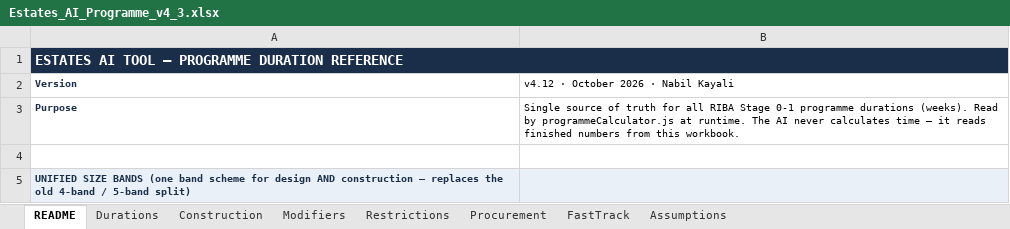
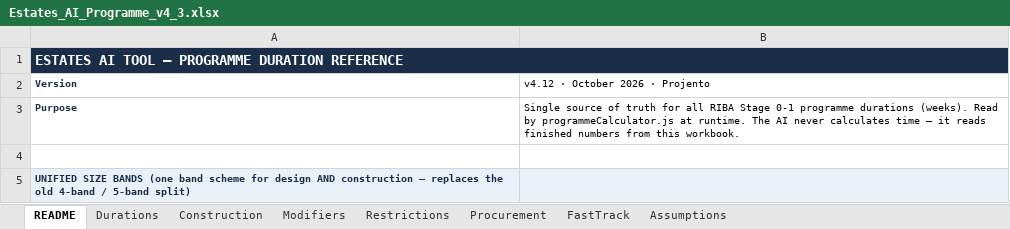
Before and after one commit to MNKayali/estates-ai-tool, an Excel workbook: Estates_AI_Programme_v4_3.xlsx, sheet README, drawn as a sheet; only a part is shown; values as stored, in another font and other column widths than the file's, no borders; the diff names each change by its address in the sheet, - before the commit and + after, or states it on an @@ line.

```diff
--- a/Estates_AI_Programme_v4_3.xlsx (sheet README)
+++ b/Estates_AI_Programme_v4_3.xlsx (sheet README)
-B2: v4.12 · October 2026 · Nabil Kayali
+B2: v4.12 · October 2026 · Projento
```
Also changed, not shown: NRM1_Cost_Estimate_Tool_v4_5.xlsx, NRM1_Cost_Estimate_Tool_v5_2.xlsx, 2 other files.
